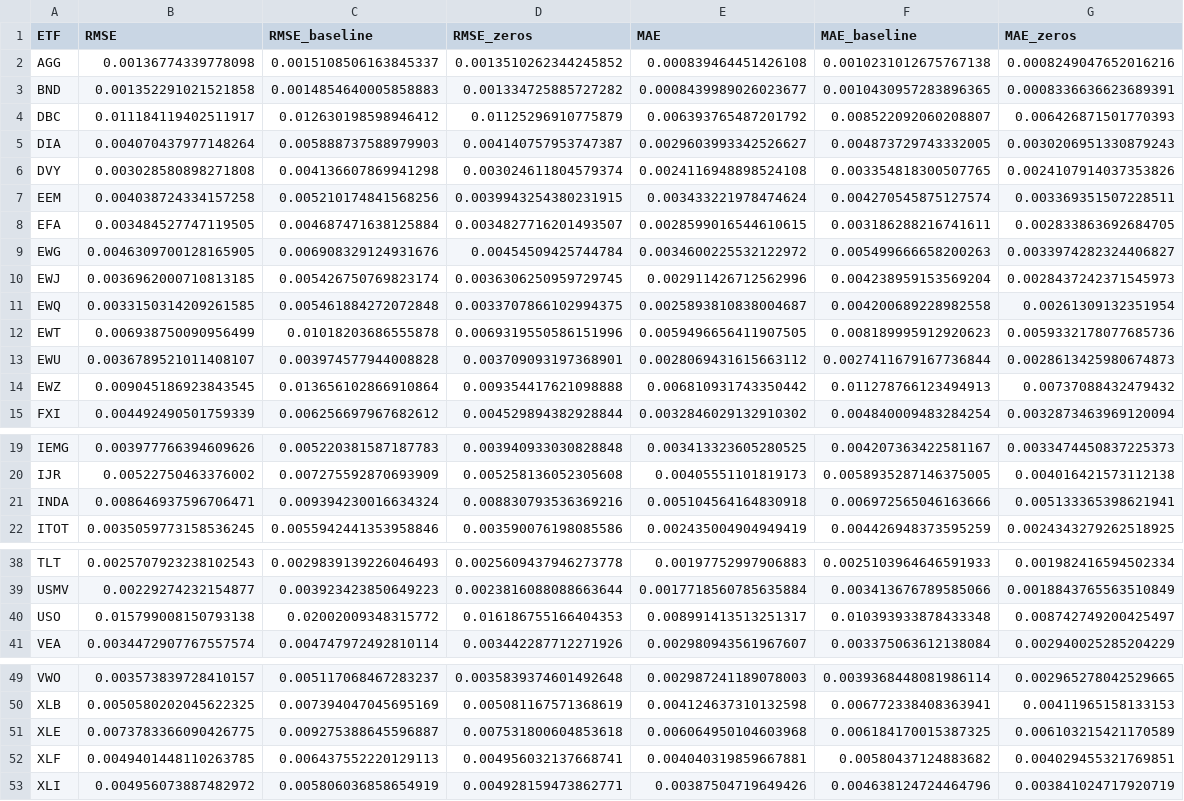
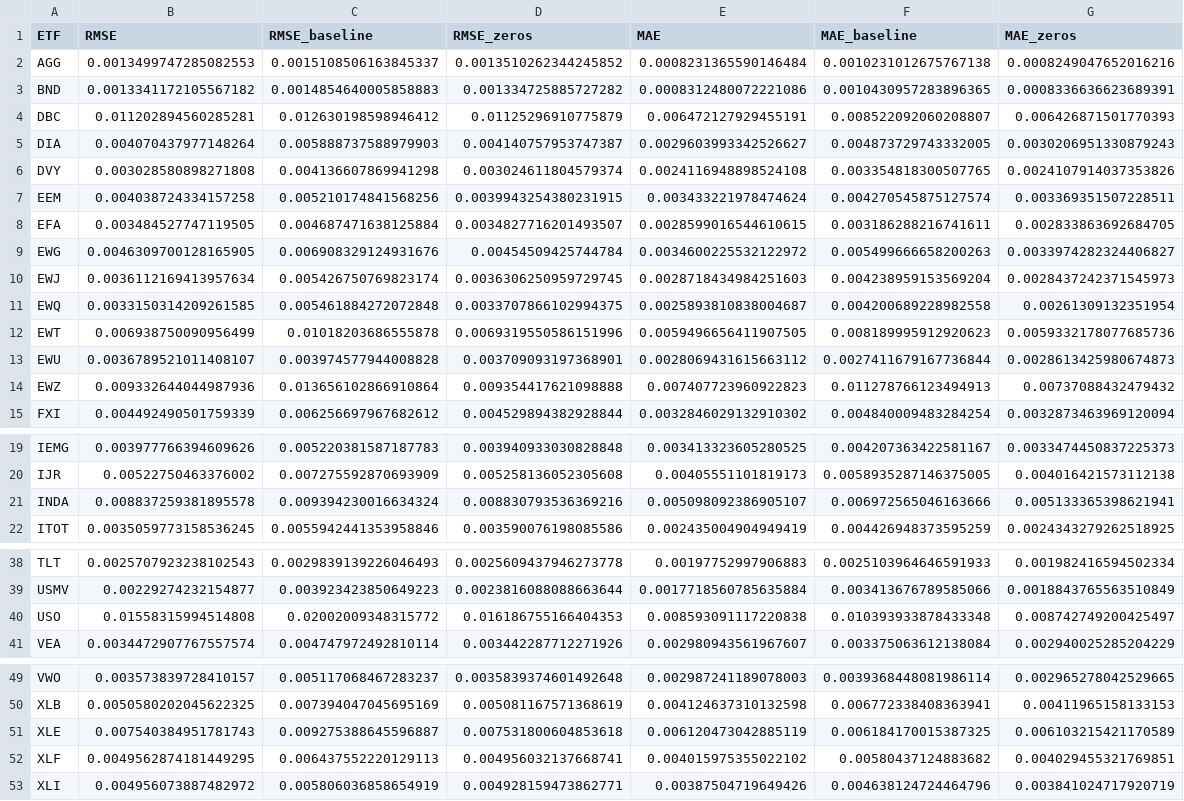
Before and after one commit to aleellord/TFM, a CSV file: Datos_csv/resultados_arima_semanal.csv, drawn as a sheet; only a part is shown, gaps mark what is left out.

```diff
--- a/Datos_csv/resultados_arima_semanal.csv
+++ b/Datos_csv/resultados_arima_semanal.csv
@@ -1,5 +1,5 @@
 ETF,RMSE,RMSE_baseline,RMSE_zeros,MAE,MAE_baseline,MAE_zeros
-AGG,0.00136774339778098,0.0015108506163845337,0.0013510262344245852,0.000839464451426108,0.0010231012675767138,0.0008249047652016216
-BND,0.001352291021521858,0.0014854640005858883,0.001334725885727282,0.0008439989026023677,0.0010430957283896365,0.0008336636623689391
-DBC,0.011184119402511917,0.012630198598946412,0.01125296910775879,0.006393765487201792,0.008522092060208807,0.006426871501770393
+AGG,0.0013499747285082553,0.0015108506163845337,0.0013510262344245852,0.0008231365590146484,0.0010231012675767138,0.0008249047652016216
+BND,0.0013341172105567182,0.0014854640005858883,0.001334725885727282,0.0008312480072221086,0.0010430957283896365,0.0008336636623689391
+DBC,0.011202894560285281,0.012630198598946412,0.01125296910775879,0.006472127929455191,0.008522092060208807,0.006426871501770393
 DIA,0.004070437977148264,0.005888737588979903,0.004140757953747387,0.0029603993342526627,0.004873729743332005,0.0030206951330879243
@@ -9,3 +9,3 @@ EFA,0.003484527747119505,0.004687471638125884,0.0034827716201493507,0.0028599016
 EWG,0.0046309700128165905,0.006908329124931676,0.00454509425744784,0.0034600225532122972,0.005499666658200263,0.0033974282324406827
-EWJ,0.0036962000710813185,0.005426750769823174,0.0036306250959729745,0.002911426712562996,0.004238959153569204,0.0028437242371545973
+EWJ,0.0036112169413957634,0.005426750769823174,0.0036306250959729745,0.0028718434984251603,0.004238959153569204,0.0028437242371545973
 EWQ,0.0033150314209261585,0.005461884272072848,0.0033707866102994375,0.0025893810838004687,0.004200689228982558,0.00261309132351954
@@ -13,3 +13,3 @@ EWT,0.006938750090956499,0.01018203686555878,0.0069319550586151996,0.00594966564
 EWU,0.0036789521011408107,0.003974577944008828,0.003709093197368901,0.0028069431615663112,0.0027411679167736844,0.0028613425980674873
-EWZ,0.009045186923843545,0.013656102866910864,0.009354417621098888,0.006810931743350442,0.011278766123494913,0.00737088432479432
+EWZ,0.009332644044987936,0.013656102866910864,0.009354417621098888,0.007407723960922823,0.011278766123494913,0.00737088432479432
 FXI,0.004492490501759339,0.006256697967682612,0.004529894382928844,0.0032846029132910302,0.004840009483284254,0.0032873463969120094
@@ -20,3 +20,3 @@ IEMG,0.003977766394609626,0.005220381587187783,0.003940933030828848,0.0034133236
 IJR,0.00522750463376002,0.007275592870693909,0.005258136052305608,0.00405551101819173,0.0058935287146375005,0.004016421573112138
-INDA,0.008646937596706471,0.009394230016634324,0.008830793536369216,0.005104564164830918,0.006972565046163666,0.005133365398621941
+INDA,0.008837259381895578,0.009394230016634324,0.008830793536369216,0.005098092386905107,0.006972565046163666,0.005133365398621941
 ITOT,0.0035059773158536245,0.0055942441353958846,0.003590076198085586,0.002435004904949419,0.004426948373595259,0.0024343279262518925
@@ -39,3 +39,3 @@ TLT,0.0025707923238102543,0.0029839139226046493,0.0025609437946273778,0.00197752
 USMV,0.00229274232154877,0.003923423850649223,0.0023816088088663644,0.0017718560785635884,0.003413676789585066,0.0018843765563510849
-USO,0.015799008150793138,0.02002009348315772,0.016186755166404353,0.008991413513251317,0.010393933878433348,0.008742749200425497
+USO,0.01558315994514808,0.02002009348315772,0.016186755166404353,0.008593091117220838,0.010393933878433348,0.008742749200425497
 VEA,0.0034472907767557574,0.004747972492810114,0.003442287712271926,0.002980943561967607,0.003375063612138084,0.002940025285204229
@@ -50,4 +50,4 @@ VWO,0.003573839728410157,0.005117068467283237,0.0035839374601492648,0.0029872411
 XLB,0.0050580202045622325,0.007394047045695169,0.005081167571368619,0.004124637310132598,0.006772338408363941,0.00411965158133153
-XLE,0.0073783366090426775,0.009275388645596887,0.007531800604853618,0.006064950104603968,0.006184170015387325,0.006103215421170589
-XLF,0.0049401448110263785,0.006437552220129113,0.004956032137668741,0.004040319859667881,0.00580437124883682,0.004029455321769851
+XLE,0.007540384951781743,0.009275388645596887,0.007531800604853618,0.006120473042885119,0.006184170015387325,0.006103215421170589
+XLF,0.0049562874181449295,0.006437552220129113,0.004956032137668741,0.004015975355022102,0.00580437124883682,0.004029455321769851
 XLI,0.004956073887482972,0.005806036858654919,0.004928159473862771,0.00387504719649426,0.004638124724464796,0.003841024717920719
```
Also changed, not shown: Datos_csv/direccional_arima_semanal.csv, 7 other files.
